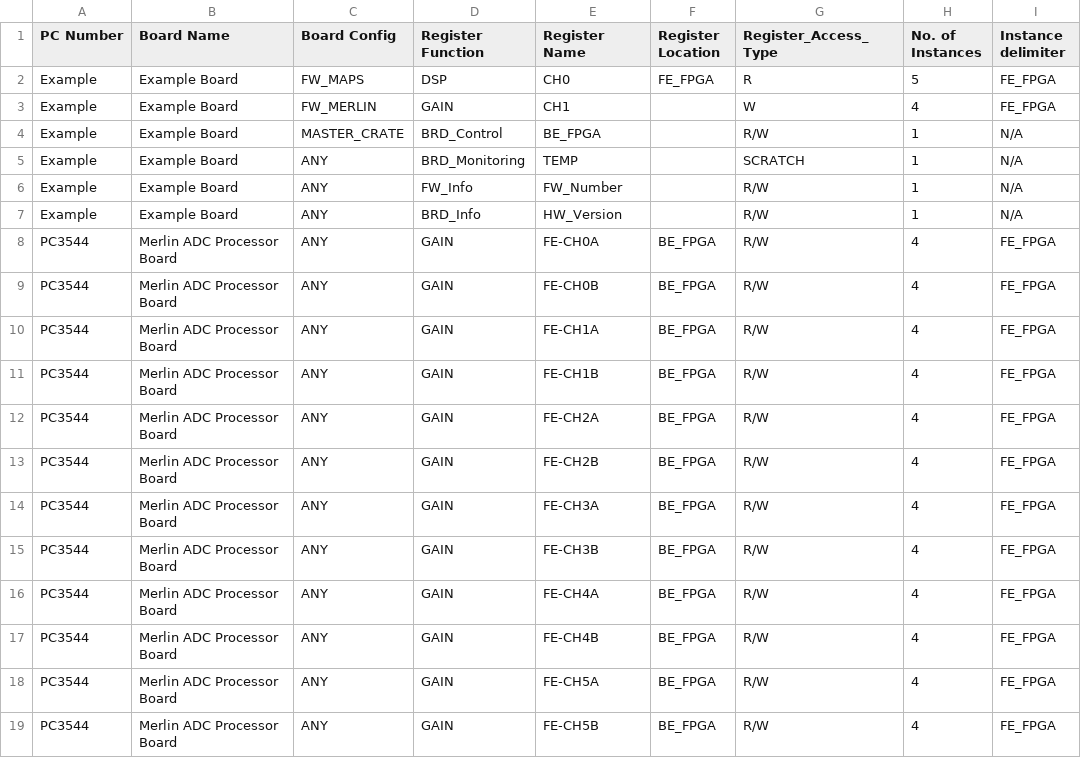
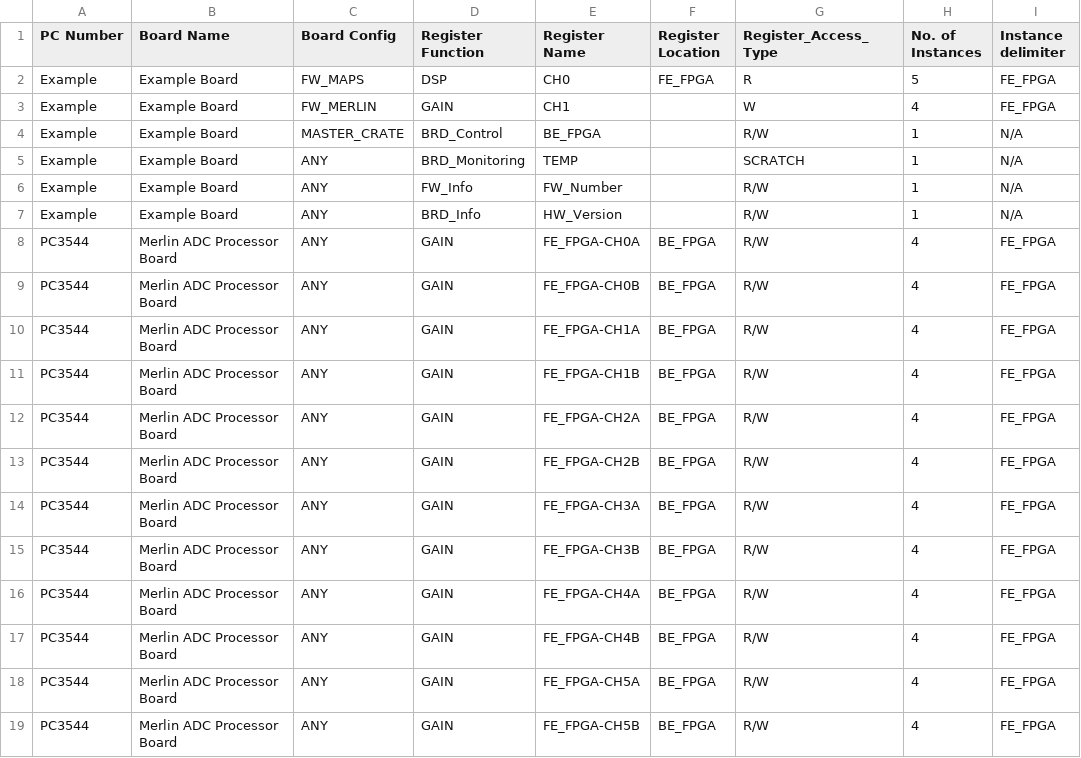
Before and after one commit to ISISNeutronMuon/DetectorDatastreaming, a CSV file: OOP Edition/IESG_AddressMap.csv, drawn as a sheet; only a part is shown; the diff covers the shown part only; the diff names each change by its address in the sheet, - before the commit and + after, or states it on an @@ line.

Commit message:
Changes add write type into CSV file

```diff
--- a/OOP Edition/IESG_AddressMap.csv
+++ b/OOP Edition/IESG_AddressMap.csv
-E8 (Register Name): FE-CH0A
+E8 (Register Name): FE_FPGA-CH0A
-E9 (Register Name): FE-CH0B
+E9 (Register Name): FE_FPGA-CH0B
-E10 (Register Name): FE-CH1A
+E10 (Register Name): FE_FPGA-CH1A
-E11 (Register Name): FE-CH1B
+E11 (Register Name): FE_FPGA-CH1B
-E12 (Register Name): FE-CH2A
+E12 (Register Name): FE_FPGA-CH2A
-E13 (Register Name): FE-CH2B
+E13 (Register Name): FE_FPGA-CH2B
-E14 (Register Name): FE-CH3A
+E14 (Register Name): FE_FPGA-CH3A
-E15 (Register Name): FE-CH3B
+E15 (Register Name): FE_FPGA-CH3B
-E16 (Register Name): FE-CH4A
+E16 (Register Name): FE_FPGA-CH4A
-E17 (Register Name): FE-CH4B
+E17 (Register Name): FE_FPGA-CH4B
-E18 (Register Name): FE-CH5A
+E18 (Register Name): FE_FPGA-CH5A
-E19 (Register Name): FE-CH5B
+E19 (Register Name): FE_FPGA-CH5B
```
Also changed, not shown: 12 added rows elsewhere in this file, 1 other file.
